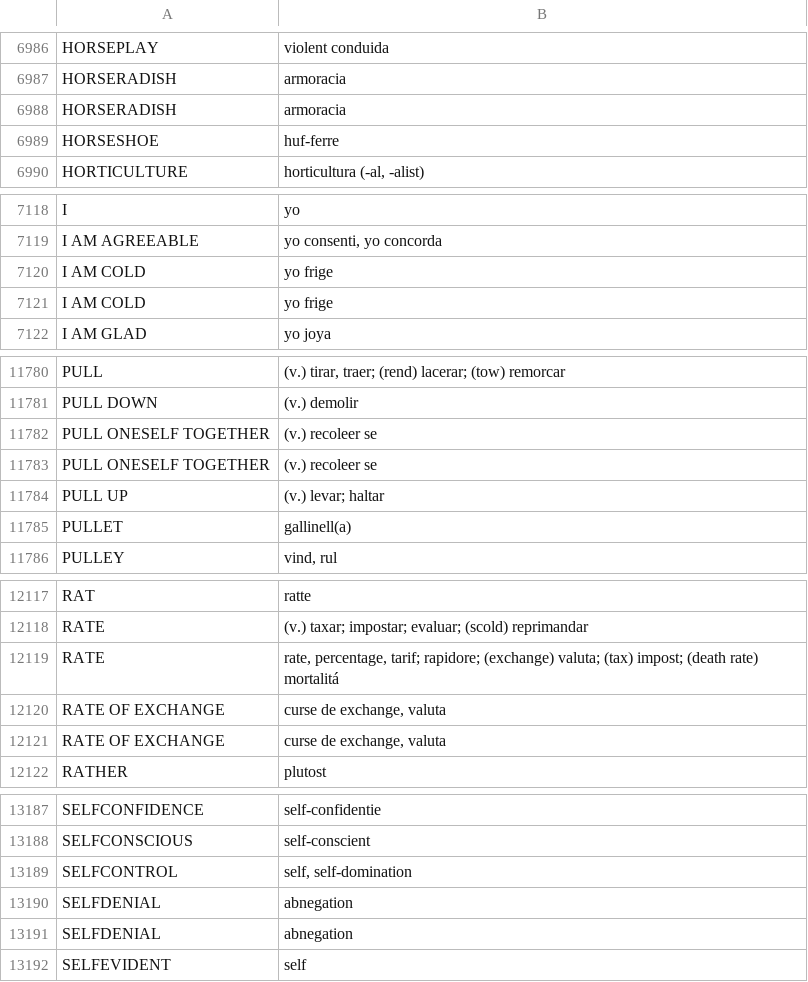
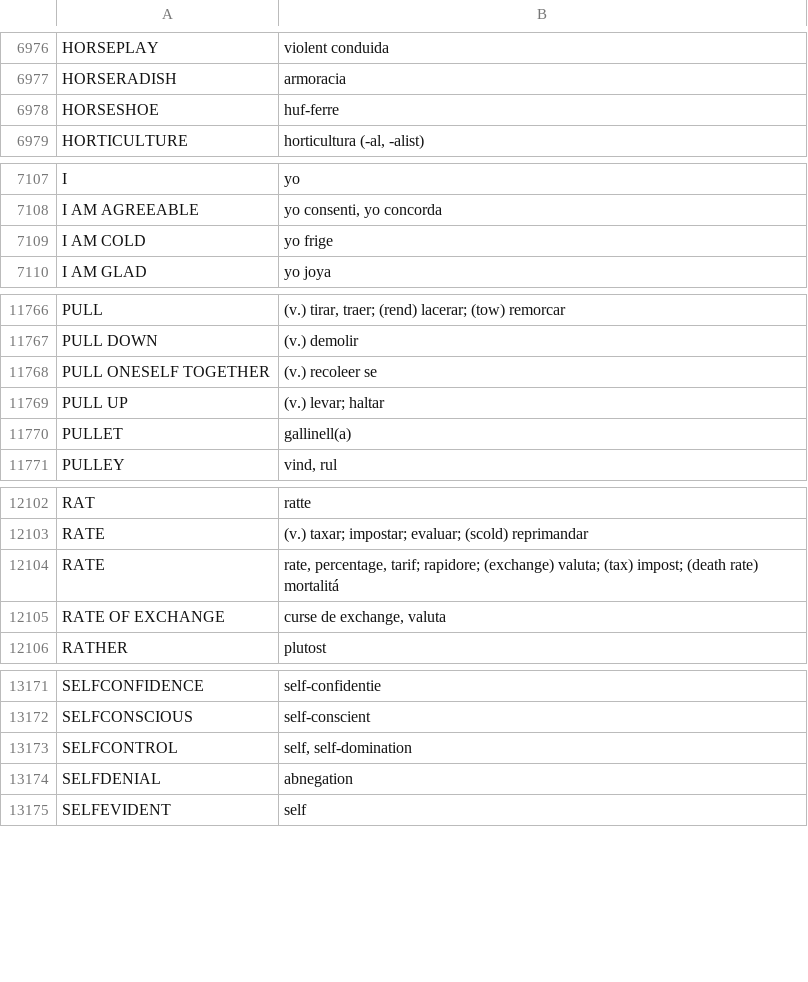
Before and after one commit to ne-alinome/english-interlingue-dictionary, a TSV file: src/english-interlingue_dictionary.tsv, drawn as a sheet; only a part is shown, gaps mark what is left out; the diff covers the shown part only.

```diff
--- a/src/english-interlingue_dictionary.tsv
+++ b/src/english-interlingue_dictionary.tsv
@@ -6987,3 +6977,2 @@ HORSEPLAY	violent conduida
 HORSERADISH	armoracia
-HORSERADISH	armoracia
 HORSESHOE	huf-ferre
@@ -7120,3 +7109,2 @@ I AM AGREEABLE	yo consenti, yo concorda
 I AM COLD	yo frige
-I AM COLD	yo frige
 I AM GLAD	yo joya
@@ -11782,3 +11768,2 @@ PULL DOWN	(v.) demolir
 PULL ONESELF TOGETHER	(v.) recoleer se
-PULL ONESELF TOGETHER	(v.) recoleer se
 PULL UP	(v.) levar; haltar
@@ -12120,3 +12105,2 @@ RATE	rate, percentage, tarif; rapidore; (exchange) valuta; (tax) impost; (death
 RATE OF EXCHANGE	curse de exchange, valuta
-RATE OF EXCHANGE	curse de exchange, valuta
 RATHER	plutost
@@ -13190,3 +13174,2 @@ SELFCONTROL	self, self-domination
 SELFDENIAL	abnegation
-SELFDENIAL	abnegation
 SELFEVIDENT	self
```
Also changed, not shown: 16 removed rows elsewhere in this file, 1 other file.
